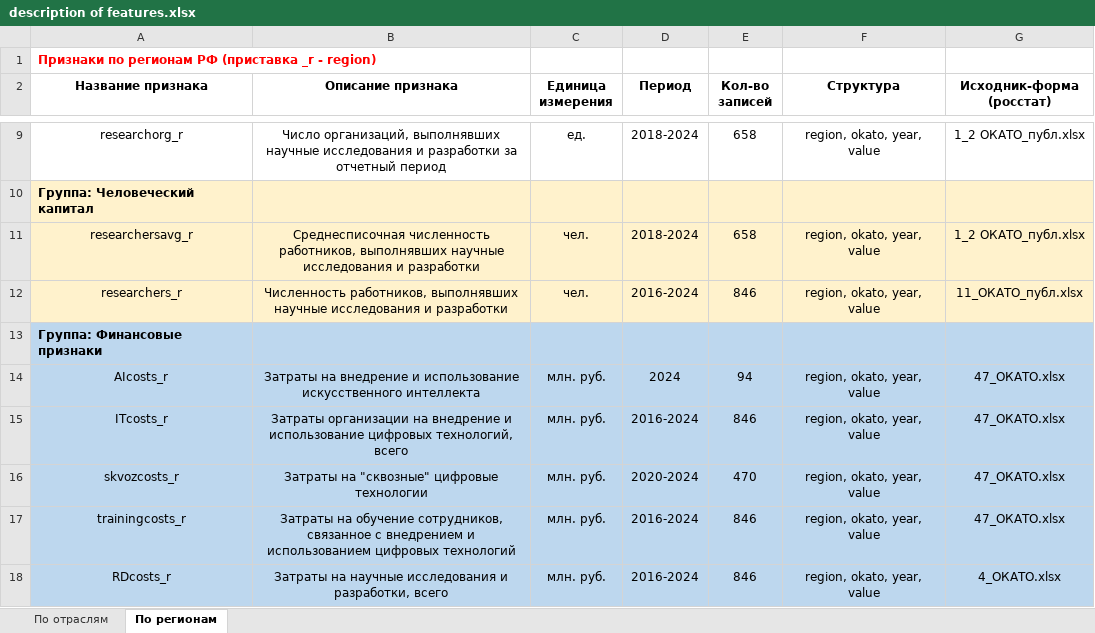
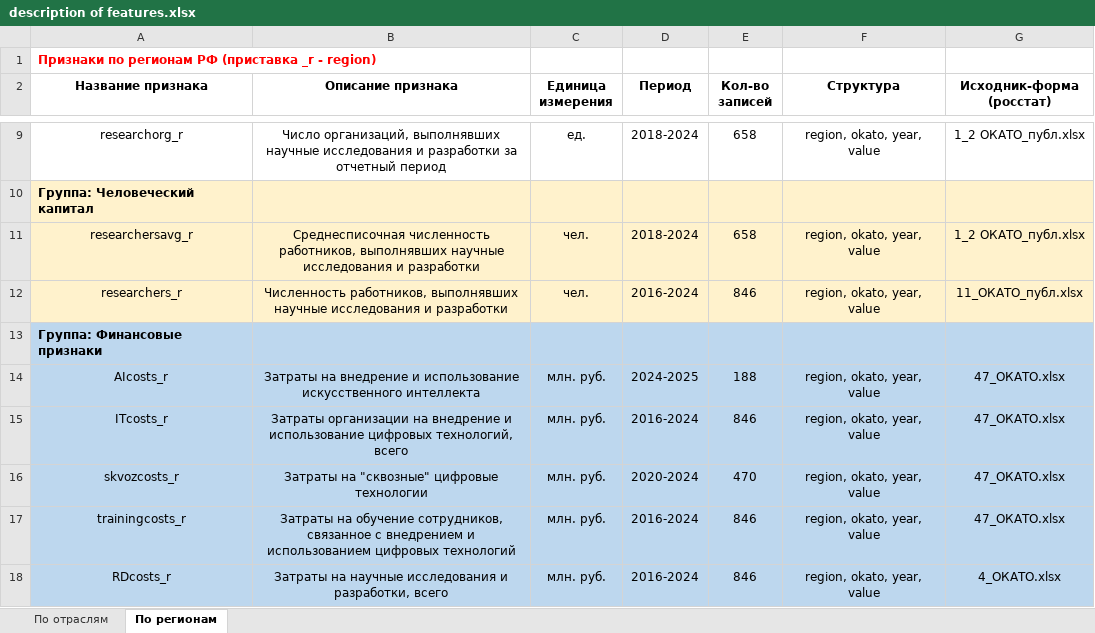
Before and after one commit to aghajanyan/ITMO-3, an Excel workbook: description of features.xlsx, sheet По регионам, drawn as a sheet; only a part is shown, gaps mark what is left out; values as stored, in another font and other column widths than the file's, no borders; the diff names each change by its address in the sheet, - before the commit and + after, or states it on an @@ line.

Commit message:
Update description of features.xlsx

```diff
--- a/description of features.xlsx (sheet По регионам)
+++ b/description of features.xlsx (sheet По регионам)
-D14 (Период): 2024
+D14 (Период): 2024-2025
-E14 (Кол-во записей): 94
+E14 (Кол-во записей): 188
```
